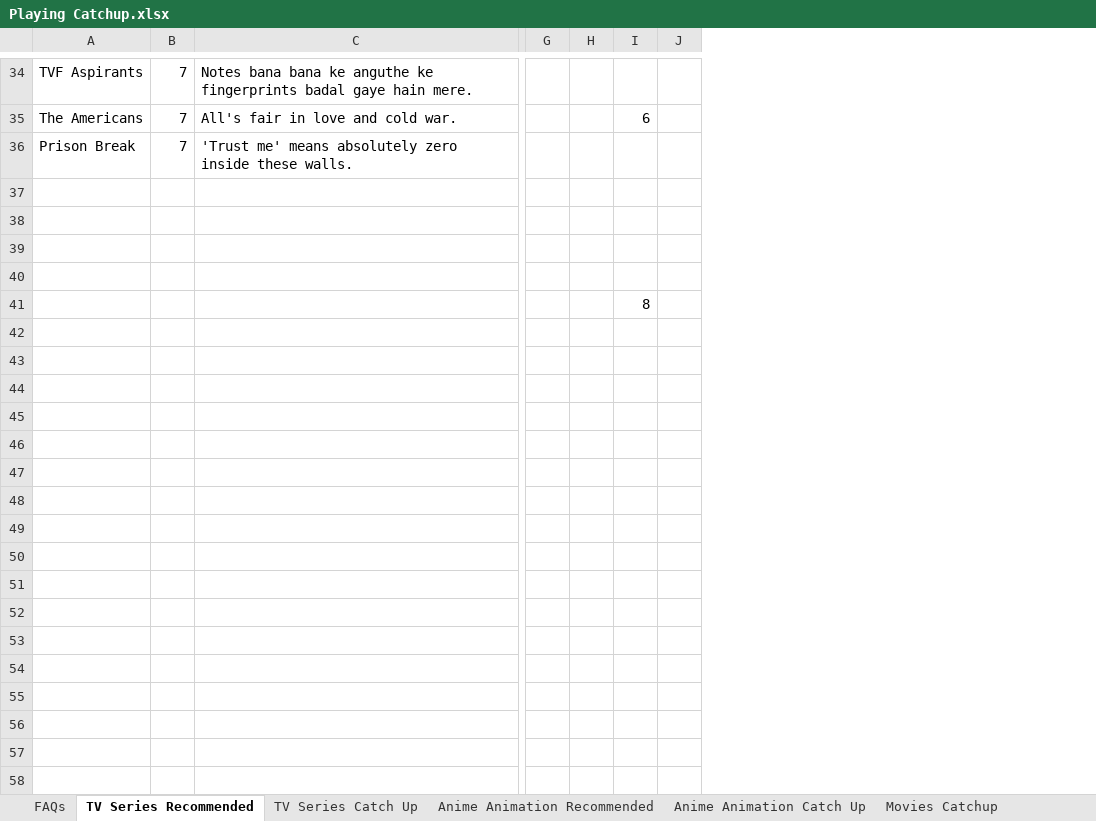
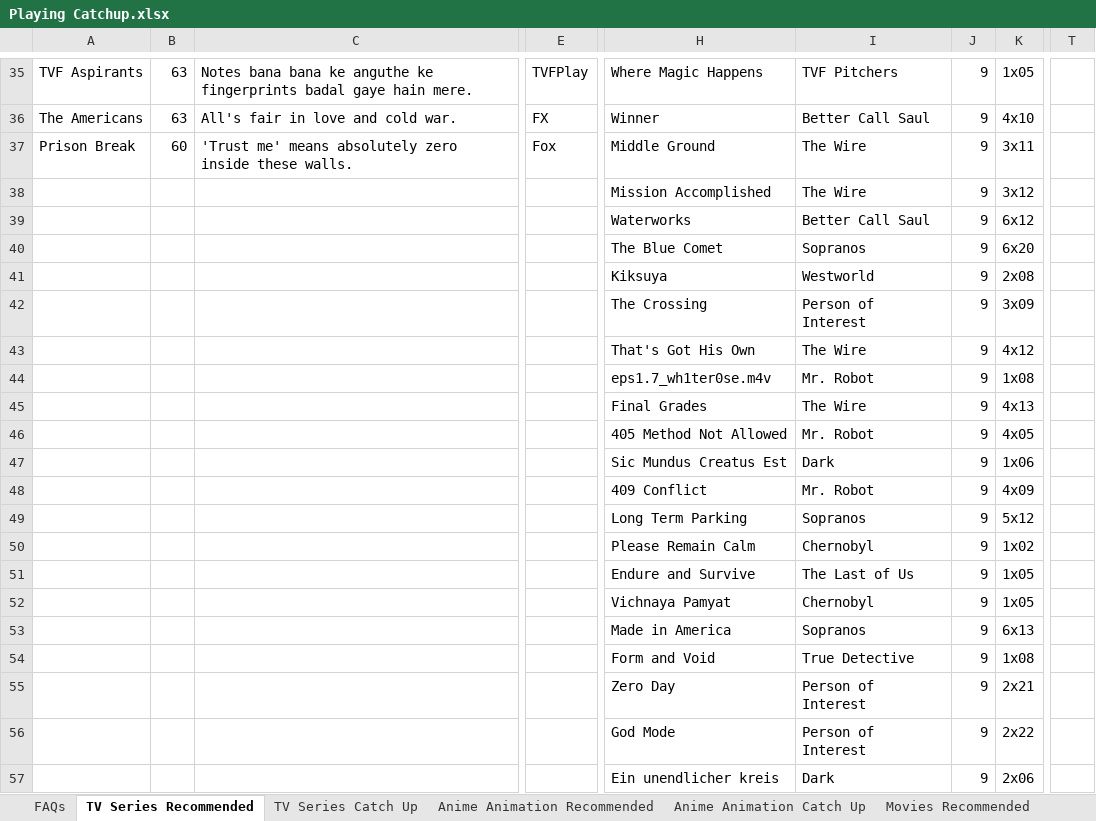
Before and after one commit to x5or6/public_sheets, an Excel workbook: Playing Catchup.xlsx, sheet TV Series Recommended, drawn as a sheet; only a part is shown, gaps mark what is left out; values as stored, in another font and other column widths than the file's, no cell formats; charts and pictures and conditional formats and table styles not drawn; removed rows and columns are numbered as before the commit, all else as after; rows hold the shown columns only; the diff covers the shown part only; the diff names each change by its address in the sheet, - before the commit and + after, or states it on an @@ line.

```diff
--- a/Playing Catchup.xlsx (sheet TV Series Recommended)
+++ b/Playing Catchup.xlsx (sheet TV Series Recommended)
-column B, rows 34-36: all 7
+column B, rows 35-37: 63 | 63 | 60
+column E, rows 35-37: TVFPlay | FX | Fox
-column G, empty
-column H, empty
-column I, rows 35-41: 6 |  |  |  |  |  | 8
-column J, empty
+column H, rows 35-42: Where Magic Happens | Winner | Middle Ground | Mission Accomplished | Waterworks | The Blue Comet | Kiksuya | The Crossing
+column I, rows 35-42: TVF Pitchers | Better Call Saul | The Wire | The Wire | Better Call Saul | Sopranos | Westworld | Person of Interest
+column J, rows 35-42: all 9
+column K, rows 35-42: 1x05 | 4x10 | 3x11 | 3x12 | 6x12 | 6x20 | 2x08 | 3x09
+column T, empty
-row 38: (empty)
+row 38:  |  |  |  | Mission Accomplished | The Wire | 9 | 3x12
-row 39: (empty)
+row 39:  |  |  |  | Waterworks | Better Call Saul | 9 | 6x12
-row 40: (empty)
+row 40:  |  |  |  | The Blue Comet | Sopranos | 9 | 6x20
-row 41: (empty)
+row 41:  |  |  |  | Kiksuya | Westworld | 9 | 2x08
+row 43:  |  |  |  | That's Got His Own | The Wire | 9 | 4x12
+row 44:  |  |  |  | eps1.7_wh1ter0se.m4v | Mr. Robot | 9 | 1x08
+row 45:  |  |  |  | Final Grades | The Wire | 9 | 4x13
+row 46:  |  |  |  | 405 Method Not Allowed | Mr. Robot | 9 | 4x05
+row 47:  |  |  |  | Sic Mundus Creatus Est | Dark | 9 | 1x06
+row 48:  |  |  |  | 409 Conflict | Mr. Robot | 9 | 4x09
+row 49:  |  |  |  | Long Term Parking | Sopranos | 9 | 5x12
+row 50:  |  |  |  | Please Remain Calm | Chernobyl | 9 | 1x02
+row 51:  |  |  |  | Endure and Survive | The Last of Us | 9 | 1x05
+row 52:  |  |  |  | Vichnaya Pamyat | Chernobyl | 9 | 1x05
+row 53:  |  |  |  | Made in America | Sopranos | 9 | 6x13
+row 54:  |  |  |  | Form and Void | True Detective | 9 | 1x08
+row 55:  |  |  |  | Zero Day | Person of Interest | 9 | 2x21
+row 56:  |  |  |  | God Mode | Person of Interest | 9 | 2x22
+row 57:  |  |  |  | Ein unendlicher kreis | Dark | 9 | 2x06
```
Also changed, not shown: 28 added rows, 1 removed row, 1 moved row and 18 edited cells elsewhere in this sheet, sheet TV Series Catch Up, sheet Music Recommended, sheet Movies Recommended, sheet FAQs, sheet Gaming Research, sheet Anime Animation Recommended, 8 more sheets, other sheet tabs, cell formats.
